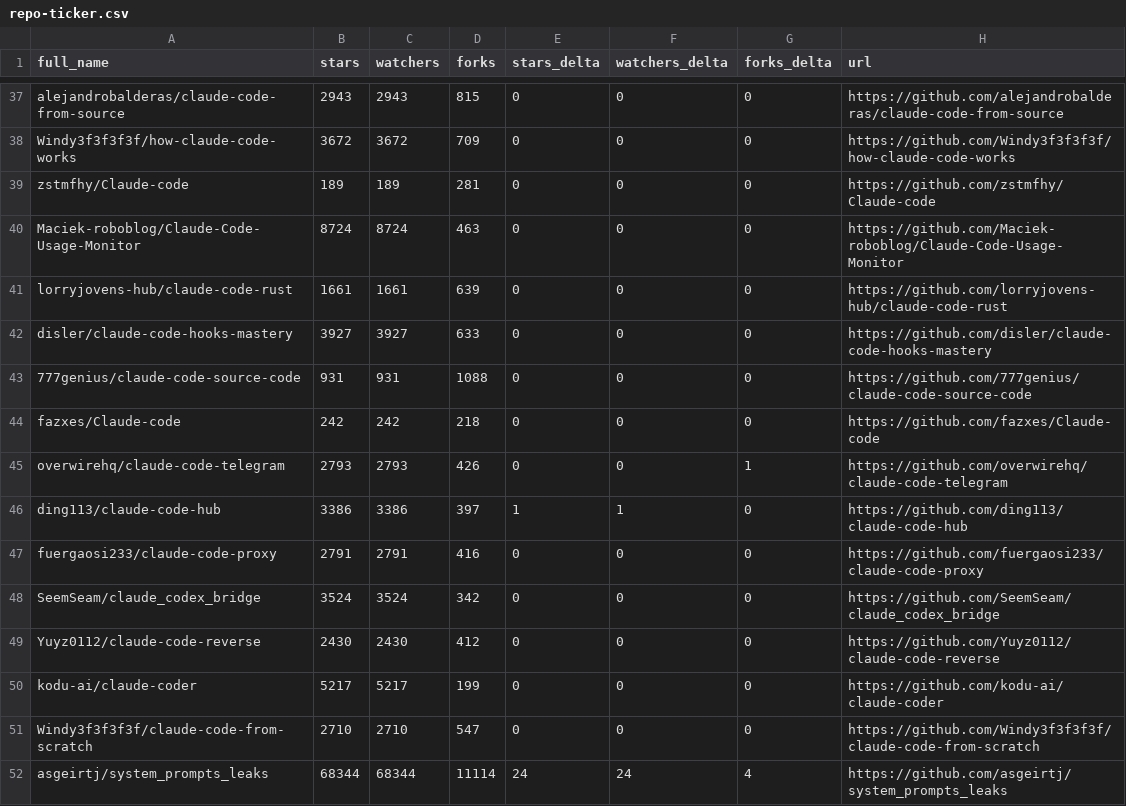
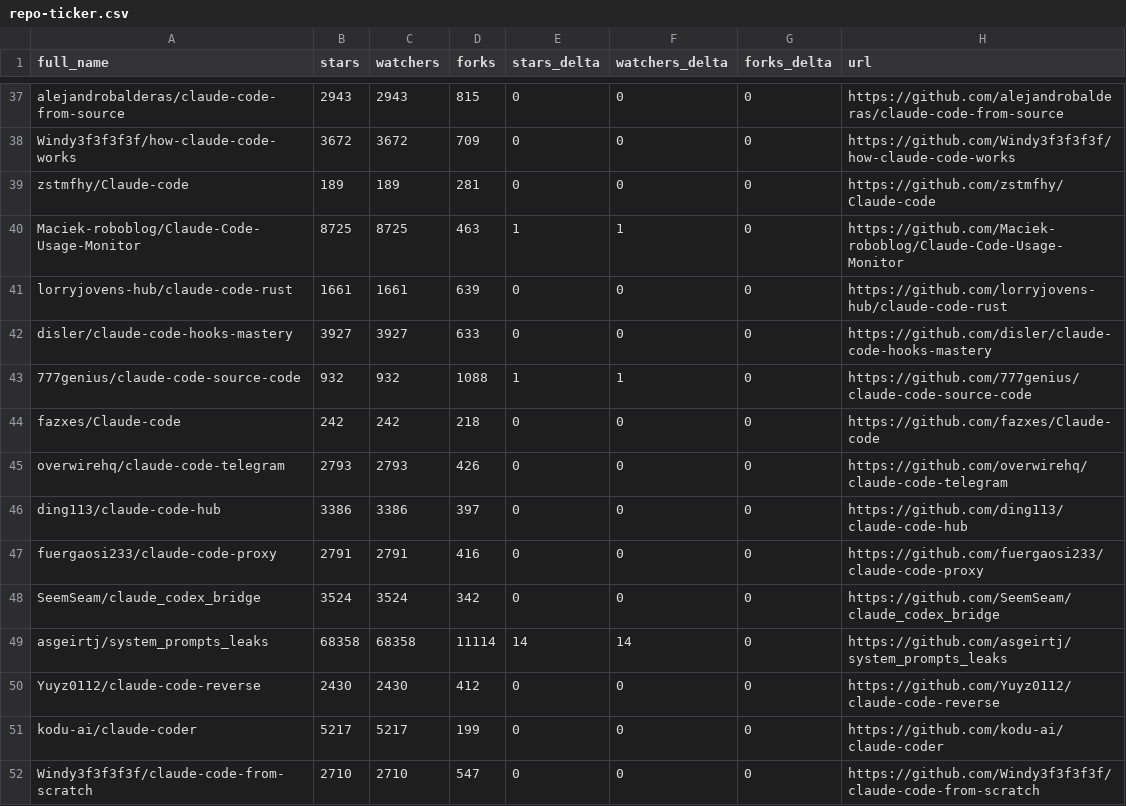
Before and after one commit to sbolognesi1/awesome-claude-code, a CSV file: data/repo-ticker.csv, drawn as a sheet; only a part is shown, gaps mark what is left out; the diff covers the shown part only.

```diff
--- a/data/repo-ticker.csv
+++ b/data/repo-ticker.csv
@@ -39,11 +39,12 @@ Windy3f3f3f3f/how-claude-code-works,3672,3672,709,0,0,0,https://github.com/Windy
 zstmfhy/Claude-code,189,189,281,0,0,0,https://github.com/zstmfhy/Claude-code
-Maciek-roboblog/Claude-Code-Usage-Monitor,8724,8724,463,0,0,0,https://github.com/Maciek-roboblog/Claude-Code-Usage-Monitor
+Maciek-roboblog/Claude-Code-Usage-Monitor,8725,8725,463,1,1,0,https://github.com/Maciek-roboblog/Claude-Code-Usage-Monitor
 lorryjovens-hub/claude-code-rust,1661,1661,639,0,0,0,https://github.com/lorryjovens-hub/claude-code-rust
 disler/claude-code-hooks-mastery,3927,3927,633,0,0,0,https://github.com/disler/claude-code-hooks-mastery
-777genius/claude-code-source-code,931,931,1088,0,0,0,https://github.com/777genius/claude-code-source-code
+777genius/claude-code-source-code,932,932,1088,1,1,0,https://github.com/777genius/claude-code-source-code
 fazxes/Claude-code,242,242,218,0,0,0,https://github.com/fazxes/Claude-code
-overwirehq/claude-code-telegram,2793,2793,426,0,0,1,https://github.com/overwirehq/claude-code-telegram
-ding113/claude-code-hub,3386,3386,397,1,1,0,https://github.com/ding113/claude-code-hub
+overwirehq/claude-code-telegram,2793,2793,426,0,0,0,https://github.com/overwirehq/claude-code-telegram
+ding113/claude-code-hub,3386,3386,397,0,0,0,https://github.com/ding113/claude-code-hub
 fuergaosi233/claude-code-proxy,2791,2791,416,0,0,0,https://github.com/fuergaosi233/claude-code-proxy
 SeemSeam/claude_codex_bridge,3524,3524,342,0,0,0,https://github.com/SeemSeam/claude_codex_bridge
+asgeirtj/system_prompts_leaks,68358,68358,11114,14,14,0,https://github.com/asgeirtj/system_prompts_leaks
 Yuyz0112/claude-code-reverse,2430,2430,412,0,0,0,https://github.com/Yuyz0112/claude-code-reverse
@@ -51,2 +52 @@ kodu-ai/claude-coder,5217,5217,199,0,0,0,https://github.com/kodu-ai/claude-coder
 Windy3f3f3f3f/claude-code-from-scratch,2710,2710,547,0,0,0,https://github.com/Windy3f3f3f3f/claude-code-from-scratch
-asgeirtj/system_prompts_leaks,68344,68344,11114,24,24,4,https://github.com/asgeirtj/system_prompts_leaks
```
Also changed, not shown: 3 added rows, 3 removed rows, 1 moved row and 113 edited cells elsewhere in this file, 2 other files.
